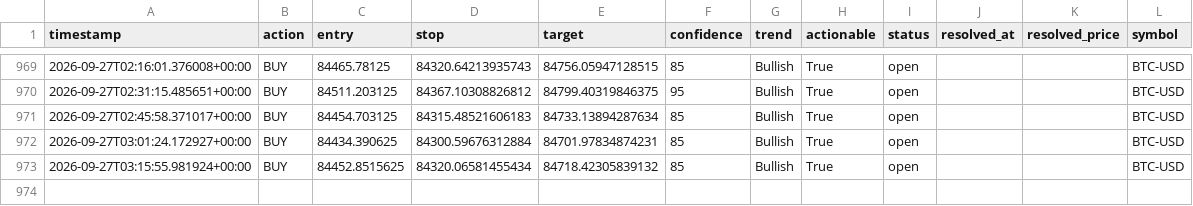
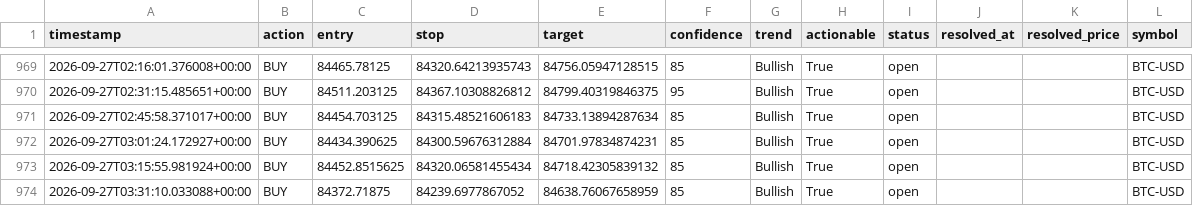
Before and after one commit to wyethmontz/trade-anything, a CSV file: data/signal_log.csv, drawn as a sheet; only a part is shown, gaps mark what is left out; the diff names each change by its address in the sheet, - before the commit and + after, or states it on an @@ line.

```diff
--- a/data/signal_log.csv
+++ b/data/signal_log.csv
+row 974: 2026-09-27T03:31:10.033088+00:00 | BUY | 84372.71875 | 84239.6977867052 | 84638.76067658959 | 85 | Bullish | True | open |  |  | BTC-USD
```
